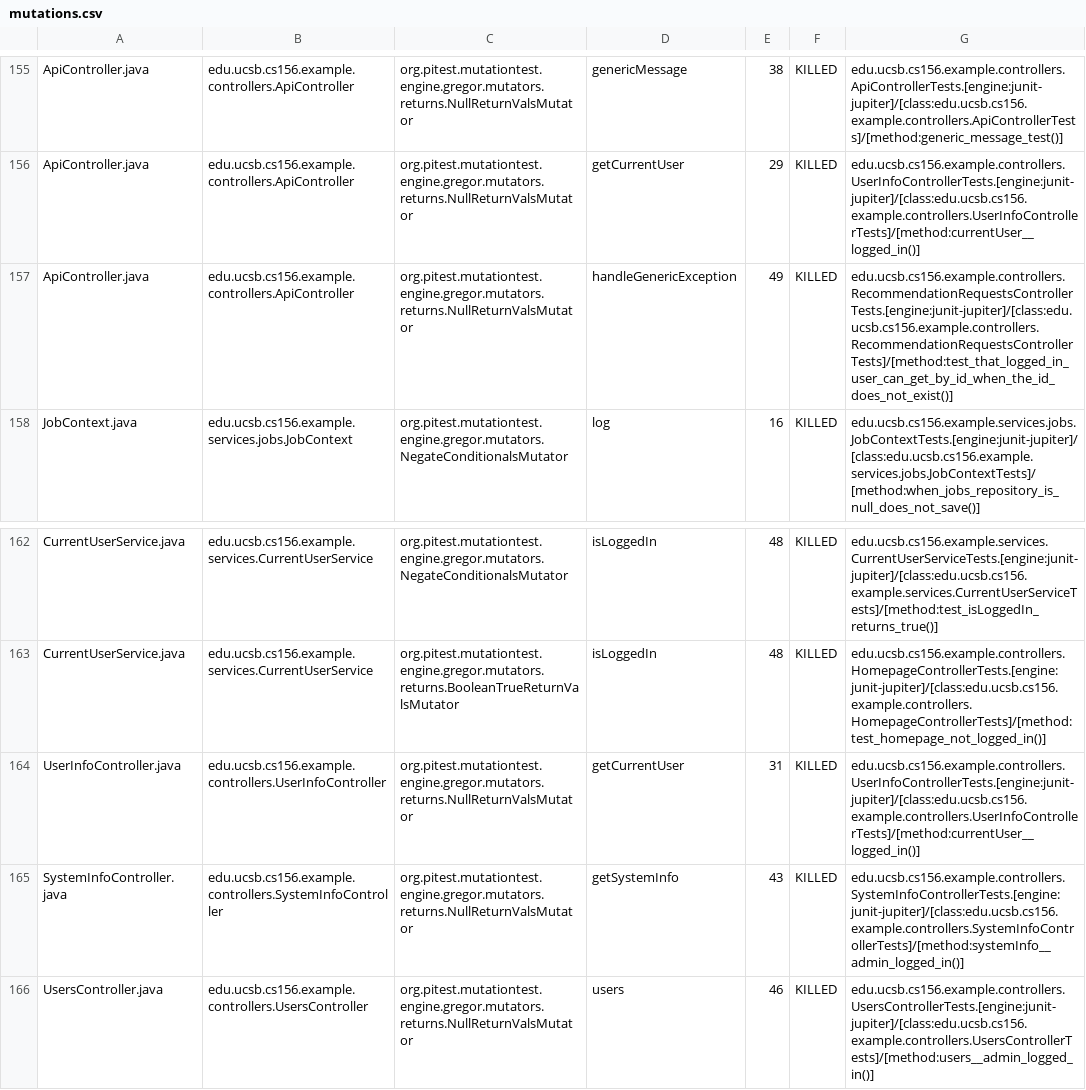
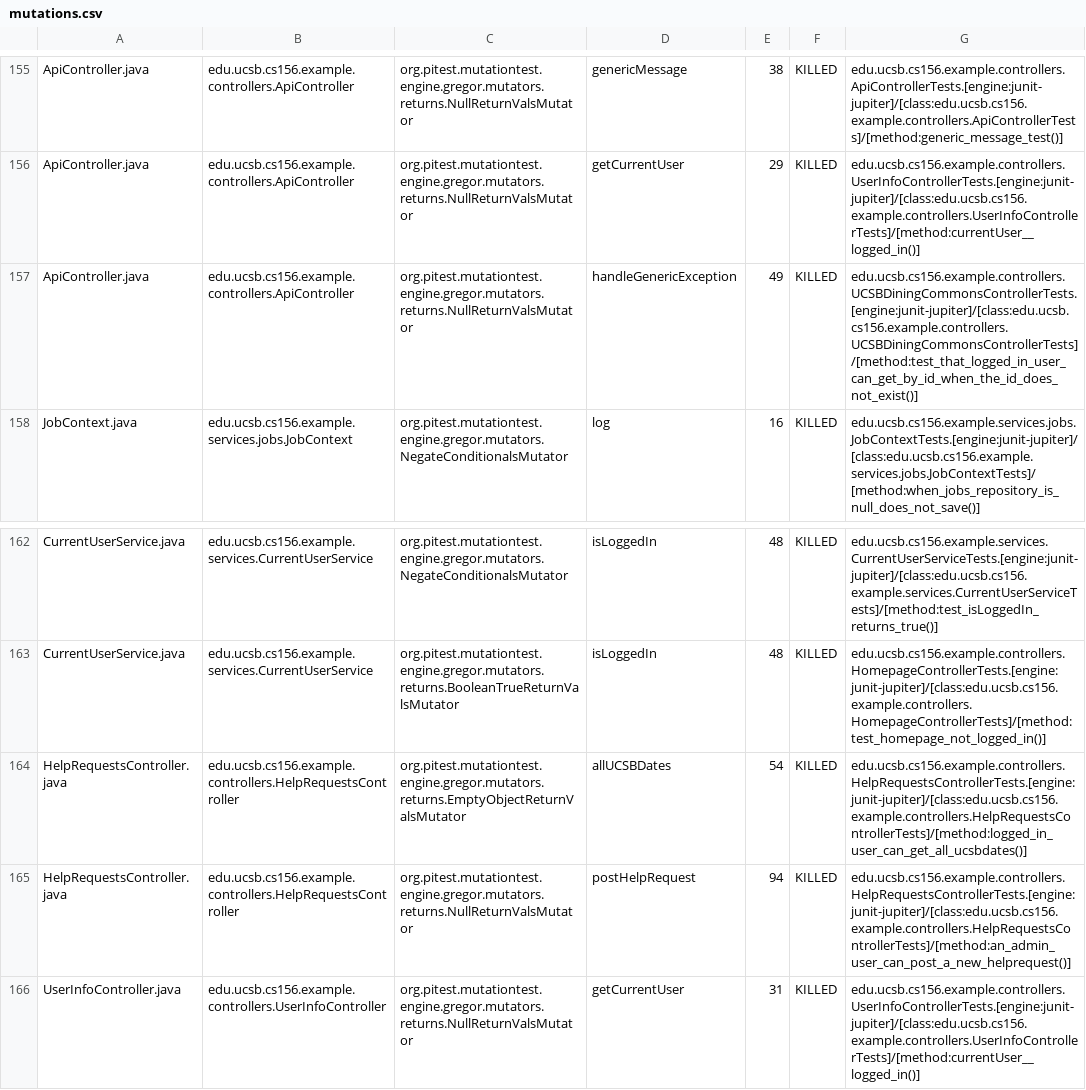
Before and after one commit to ucsb-cs156-s25/team01-s25-10, a CSV file: pitest/mutations.csv, drawn as a sheet; only a part is shown, gaps mark what is left out; the shorter side is filled out with more unchanged rows.

Commit message:
Deploying to gh-pages from @ ucsb-cs156-s25/team01-s25-10@ac30129c6acecc72f42b65d835edfebff9c7fc30 🚀

```diff
--- a/pitest/mutations.csv
+++ b/pitest/mutations.csv
@@ -156,3 +156,3 @@ ApiController.java,edu.ucsb.cs156.example.controllers.ApiController,org.pitest.m
 ApiController.java,edu.ucsb.cs156.example.controllers.ApiController,org.pitest.mutationtest.engine.gregor.mutators.returns.NullReturnValsMutator,getCurrentUser,29,KILLED,edu.ucsb.cs156.example.controllers.UserInfoControllerTests.[engine:junit-jupiter]/[class:edu.ucsb.cs156.example.controllers.UserInfoControllerTests]/[method:currentUser__logged_in()]
-ApiController.java,edu.ucsb.cs156.example.controllers.ApiController,org.pitest.mutationtest.engine.gregor.mutators.returns.NullReturnValsMutator,handleGenericException,49,KILLED,edu.ucsb.cs156.example.controllers.RecommendationRequestsControllerTests.[engine:junit-jupiter]/[class:edu.ucsb.cs156.example.controllers.RecommendationRequestsControllerTests]/[method:test_that_logged_in_user_can_get_by_id_when_the_id_does_not_exist()]
+ApiController.java,edu.ucsb.cs156.example.controllers.ApiController,org.pitest.mutationtest.engine.gregor.mutators.returns.NullReturnValsMutator,handleGenericException,49,KILLED,edu.ucsb.cs156.example.controllers.UCSBDiningCommonsControllerTests.[engine:junit-jupiter]/[class:edu.ucsb.cs156.example.controllers.UCSBDiningCommonsControllerTests]/[method:test_that_logged_in_user_can_get_by_id_when_the_id_does_not_exist()]
 JobContext.java,edu.ucsb.cs156.example.services.jobs.JobContext,org.pitest.mutationtest.engine.gregor.mutators.NegateConditionalsMutator,log,16,KILLED,edu.ucsb.cs156.example.services.jobs.JobContextTests.[engine:junit-jupiter]/[class:edu.ucsb.cs156.example.services.jobs.JobContextTests]/[method:when_jobs_repository_is_null_does_not_save()]
@@ -163,2 +163,4 @@ CurrentUserService.java,edu.ucsb.cs156.example.services.CurrentUserService,org.p
 CurrentUserService.java,edu.ucsb.cs156.example.services.CurrentUserService,org.pitest.mutationtest.engine.gregor.mutators.returns.BooleanTrueReturnValsMutator,isLoggedIn,48,KILLED,edu.ucsb.cs156.example.controllers.HomepageControllerTests.[engine:junit-jupiter]/[class:edu.ucsb.cs156.example.controllers.HomepageControllerTests]/[method:test_homepage_not_logged_in()]
+HelpRequestsController.java,edu.ucsb.cs156.example.controllers.HelpRequestsController,org.pitest.mutationtest.engine.gregor.mutators.returns.EmptyObjectReturnValsMutator,allUCSBDates,54,KILLED,edu.ucsb.cs156.example.controllers.HelpRequestsControllerTests.[engine:junit-jupiter]/[class:edu.ucsb.cs156.example.controllers.HelpRequestsControllerTests]/[method:logged_in_user_can_get_all_ucsbdates()]
+HelpRequestsController.java,edu.ucsb.cs156.example.controllers.HelpRequestsController,org.pitest.mutationtest.engine.gregor.mutators.returns.NullReturnValsMutator,postHelpRequest,94,KILLED,edu.ucsb.cs156.example.controllers.HelpRequestsControllerTests.[engine:junit-jupiter]/[class:edu.ucsb.cs156.example.controllers.HelpRequestsControllerTests]/[method:an_admin_user_can_post_a_new_helprequest()]
 UserInfoController.java,edu.ucsb.cs156.example.controllers.UserInfoController,org.pitest.mutationtest.engine.gregor.mutators.returns.NullReturnValsMutator,getCurrentUser,31,KILLED,edu.ucsb.cs156.example.controllers.UserInfoControllerTests.[engine:junit-jupiter]/[class:edu.ucsb.cs156.example.controllers.UserInfoControllerTests]/[method:currentUser__logged_in()]
```
Also changed, not shown: 23 other files.
